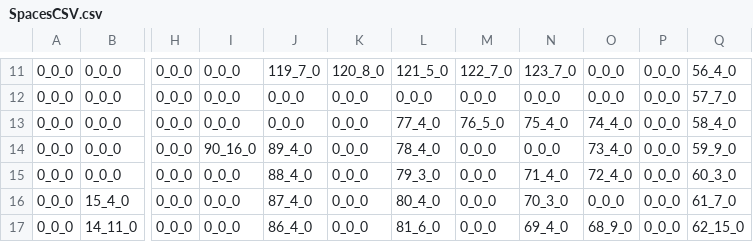
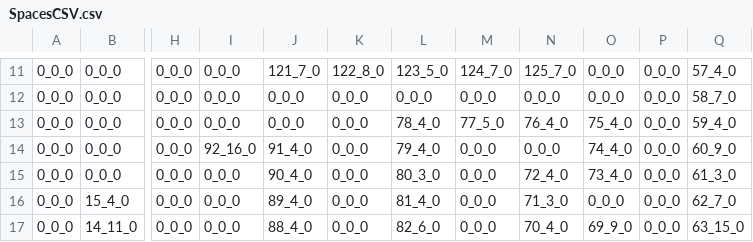
Before and after one commit to PhilipEng/GameOfLife, a CSV file: resource/SpacesCSV.csv, drawn as a sheet; only a part is shown, gaps mark what is left out; the diff covers the shown part only; the diff names each change by its address in the sheet, - before the commit and + after, or states it on an @@ line.

```diff
--- a/resource/SpacesCSV.csv
+++ b/resource/SpacesCSV.csv
-J11: 119_7_0
+J11: 121_7_0
-K11: 120_8_0
+K11: 122_8_0
-L11: 121_5_0
+L11: 123_5_0
-M11: 122_7_0
+M11: 124_7_0
-N11: 123_7_0
+N11: 125_7_0
-Q11: 56_4_0
+Q11: 57_4_0
-Q12: 57_7_0
+Q12: 58_7_0
-L13: 77_4_0
+L13: 78_4_0
-M13: 76_5_0
+M13: 77_5_0
-N13: 75_4_0
+N13: 76_4_0
-O13: 74_4_0
+O13: 75_4_0
-Q13: 58_4_0
+Q13: 59_4_0
-I14: 90_16_0
+I14: 92_16_0
-J14: 89_4_0
+J14: 91_4_0
-L14: 78_4_0
+L14: 79_4_0
-O14: 73_4_0
+O14: 74_4_0
-Q14: 59_9_0
+Q14: 60_9_0
-J15: 88_4_0
+J15: 90_4_0
-L15: 79_3_0
+L15: 80_3_0
-N15: 71_4_0
+N15: 72_4_0
-O15: 72_4_0
+O15: 73_4_0
-Q15: 60_3_0
+Q15: 61_3_0
-J16: 87_4_0
+J16: 89_4_0
-L16: 80_4_0
+L16: 81_4_0
-N16: 70_3_0
+N16: 71_3_0
-Q16: 61_7_0
+Q16: 62_7_0
-J17: 86_4_0
+J17: 88_4_0
-L17: 81_6_0
+L17: 82_6_0
-N17: 69_4_0
+N17: 70_4_0
-O17: 68_9_0
+O17: 69_9_0
-Q17: 62_15_0
+Q17: 63_15_0
```
Also changed, not shown: 58 edited cells elsewhere in this file, 4 other files.
